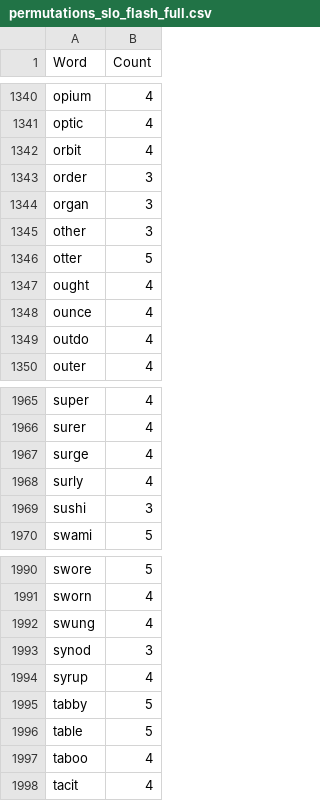
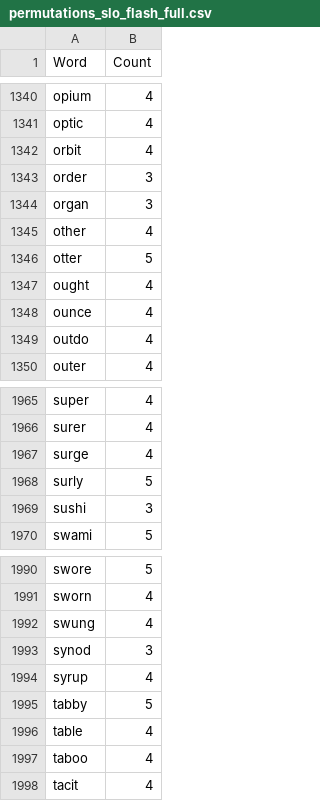
Before and after one commit to SeanDuffie/Wordle-Cheater, a CSV file: data/permutations_slo_flash_full.csv, drawn as a sheet; only a part is shown, gaps mark what is left out; the diff covers the shown part only.

```diff
--- a/data/permutations_slo_flash_full.csv
+++ b/data/permutations_slo_flash_full.csv
@@ -1344,3 +1344,3 @@ order,3
 organ,3
-other,3
+other,4
 otter,5
@@ -1967,3 +1967,3 @@ surer,4
 surge,4
-surly,4
+surly,5
 sushi,3
@@ -1995,3 +1995,3 @@ syrup,4
 tabby,5
-table,5
+table,4
 taboo,4
```
Also changed, not shown: 5 edited cells elsewhere in this file, data/permutation_slo_stats.csv, 1 other file.
